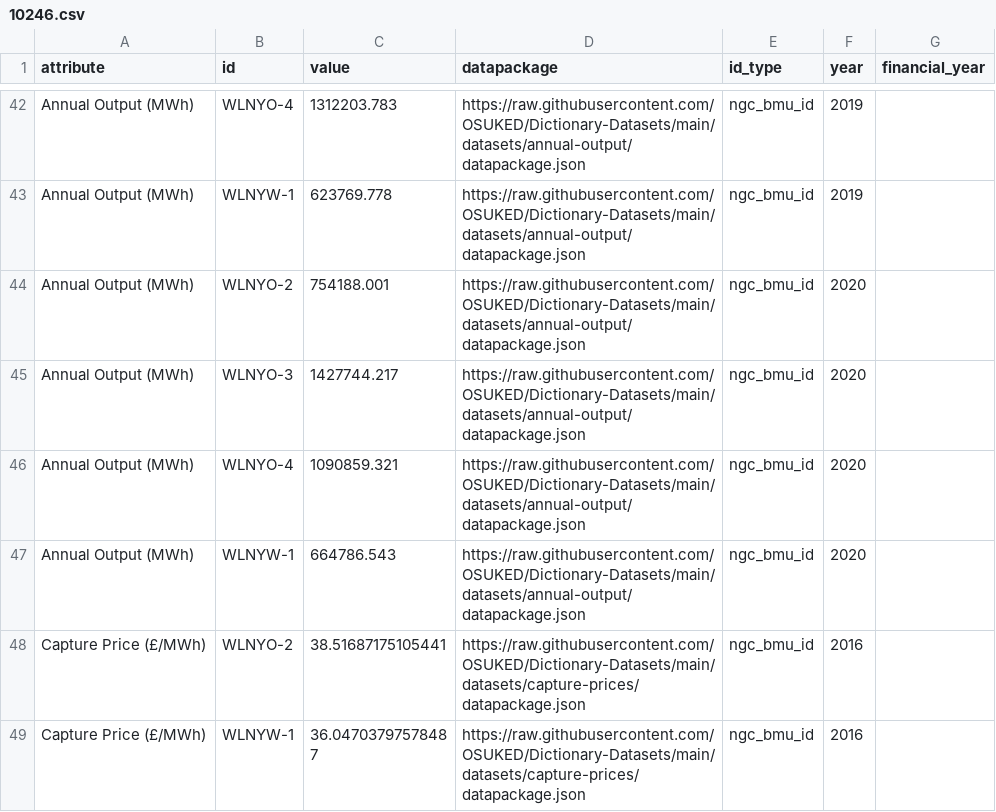
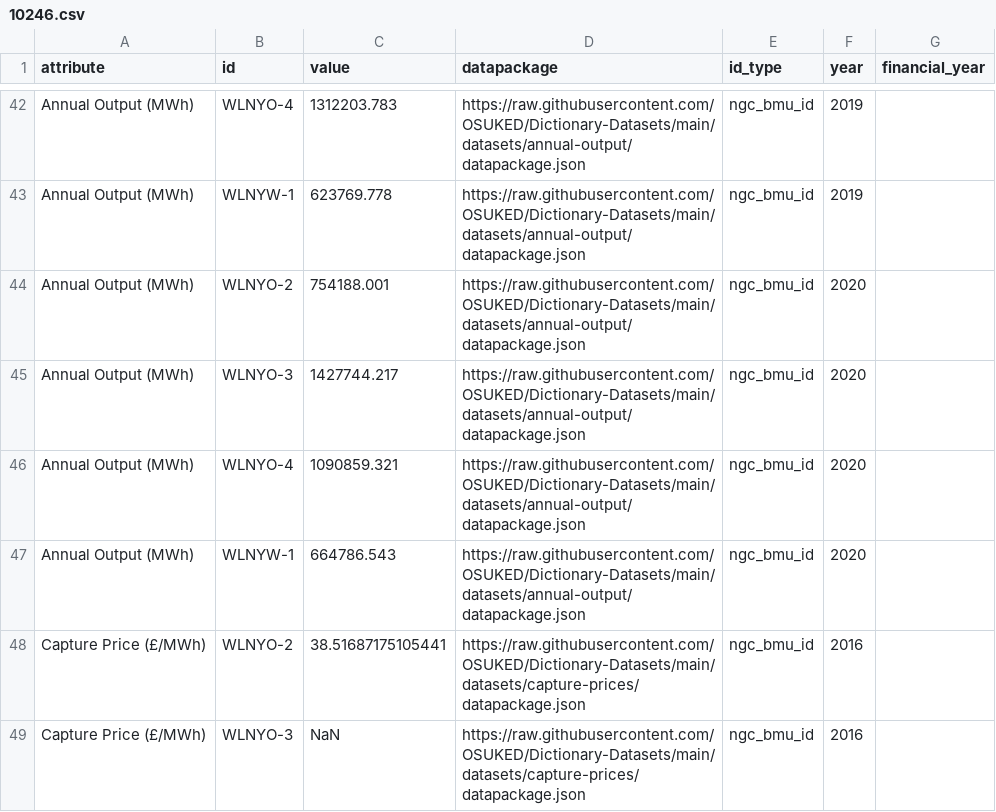
Before and after one commit to OSUKED/Power-Station-Dictionary, a CSV file: docs/object_attrs/10246.csv, drawn as a sheet; only a part is shown, gaps mark what is left out; the shorter side is filled out with more unchanged rows; the diff covers the shown part only; the diff names each change by its address in the sheet, - before the commit and + after, or states it on an @@ line.

```diff
--- a/docs/object_attrs/10246.csv
+++ b/docs/object_attrs/10246.csv
+row 49: Capture Price (£/MWh) | WLNYO-3 | NaN | https://raw.githubusercontent.com/OSUKED/Dictionary-Datasets/main/datasets/capture-prices/datapackage.json | ngc_bmu_id | 2016
```
Also changed, not shown: 6 added rows elsewhere in this file, docs/object_attrs/10002.csv, docs/object_attrs/10013.csv, 26 other files.
